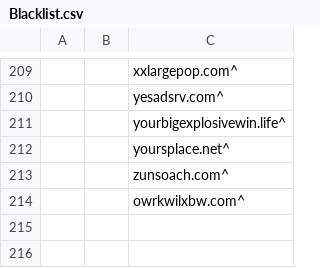
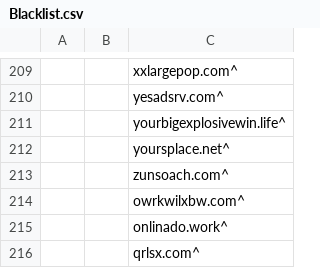
Before and after one commit to UnbreakableMJ/Blacklist, a CSV file: Blacklist.csv, drawn as a sheet; only a part is shown, gaps mark what is left out; the diff names each change by its address in the sheet, - before the commit and + after, or states it on an @@ line.

```diff
--- a/Blacklist.csv
+++ b/Blacklist.csv
+row 215:  |  | onlinado.work^
+row 216:  |  | qrlsx.com^
```
Also changed, not shown: 4 other files.
